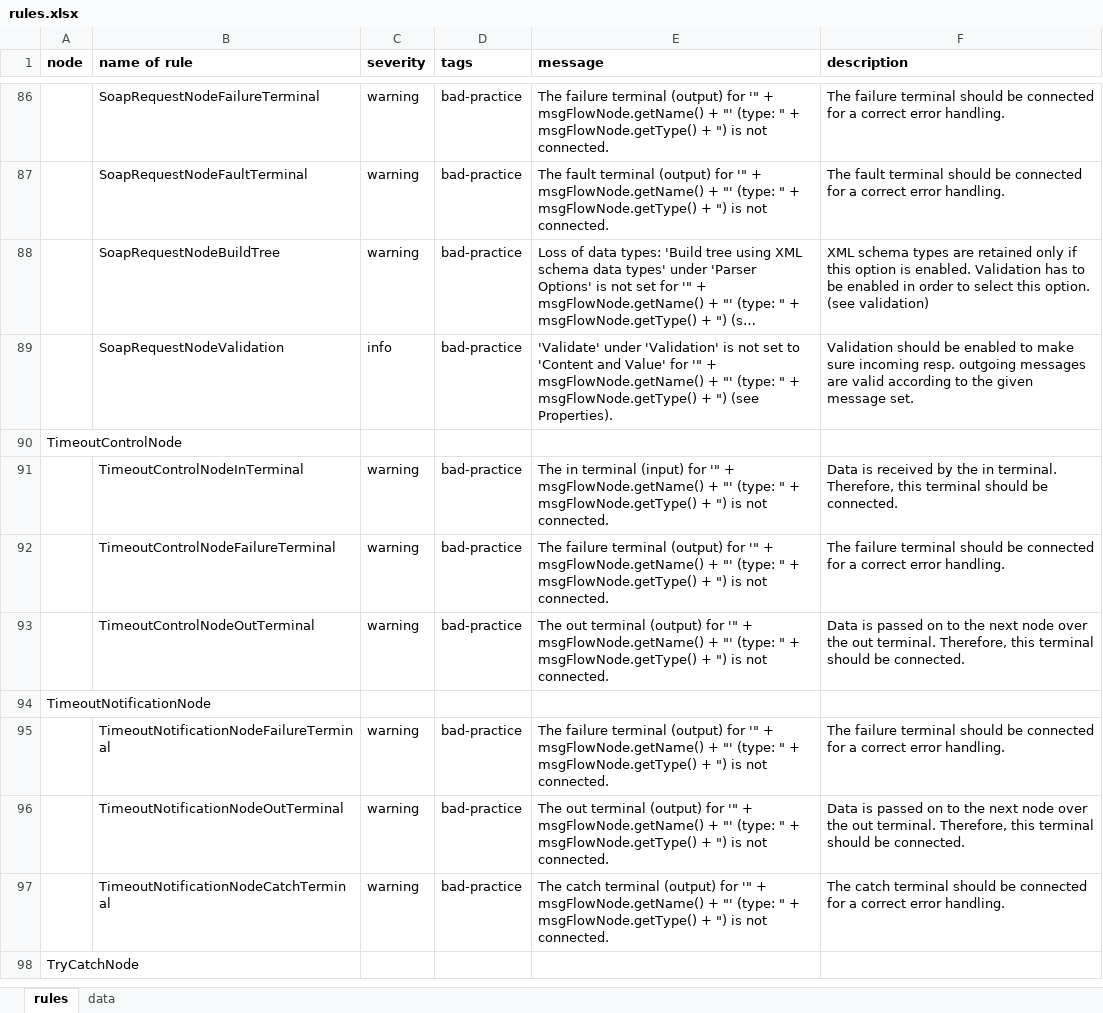
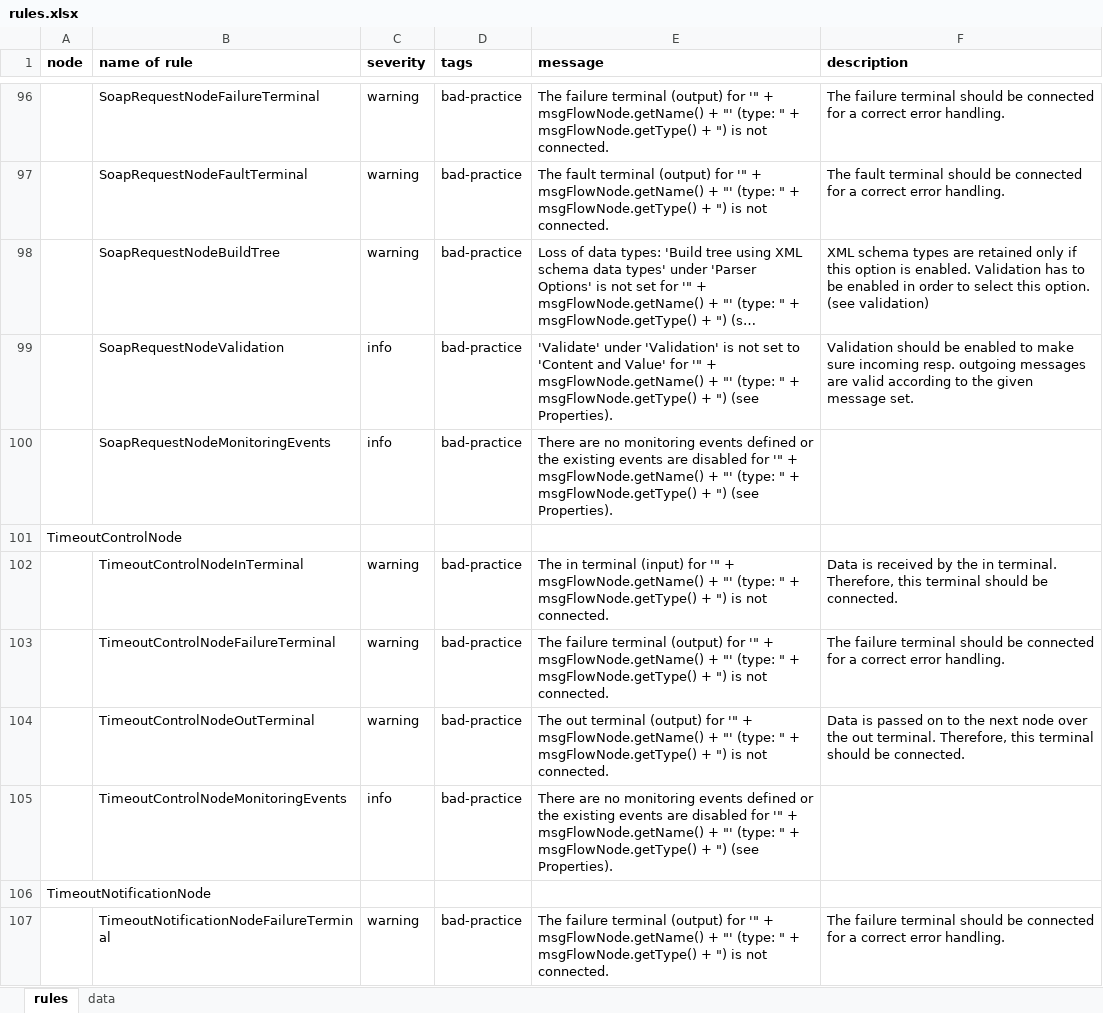
Before and after one commit to EXXETA/sonar-msgflow-plugin, an Excel workbook: rules.xlsx, sheet rules, drawn as a sheet; only a part is shown, gaps mark what is left out; the shorter side is filled out with more unchanged rows; long unchanged cells end in …; values as stored, in another font and other column widths than the file's, no borders; the diff covers the shown part only; the diff names each change by its address in the sheet, - before the commit and + after, or states it on an @@ line.

Commit message:
added monitoring event rules
added monitoring event rules and JUnit test cases

```diff
--- a/rules.xlsx (sheet rules)
+++ b/rules.xlsx (sheet rules)
+row 100:  | SoapRequestNodeMonitoringEvents | info | bad-practice | There are no monitoring events defined or the existing events are disabled for '" + msgFlowNode.getName() + "' (type: " + msgFlowNode.getType() + ") (see Properties).
+row 105:  | TimeoutControlNodeMonitoringEvents | info | bad-practice | There are no monitoring events defined or the existing events are disabled for '" + msgFlowNode.getName() + "' (type: " + msgFlowNode.getType() + ") (see Properties).
```
Also changed, not shown: 12 added rows elsewhere in this sheet, 23 other files.
